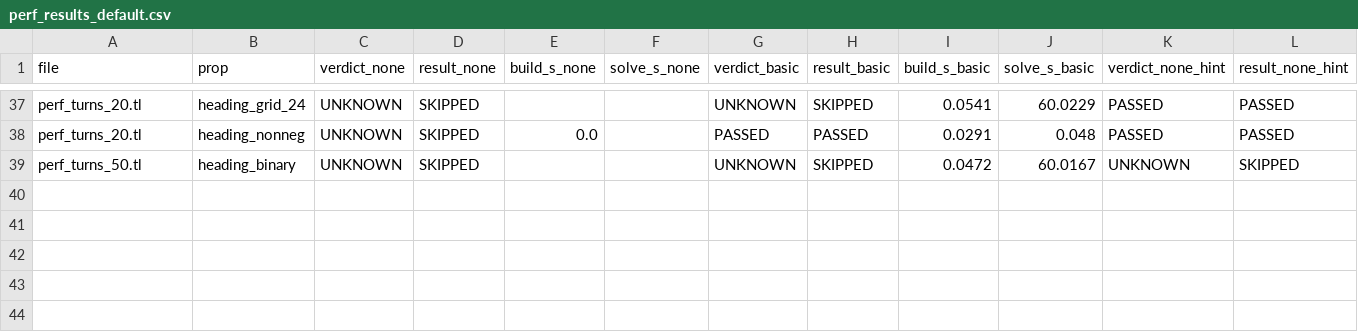
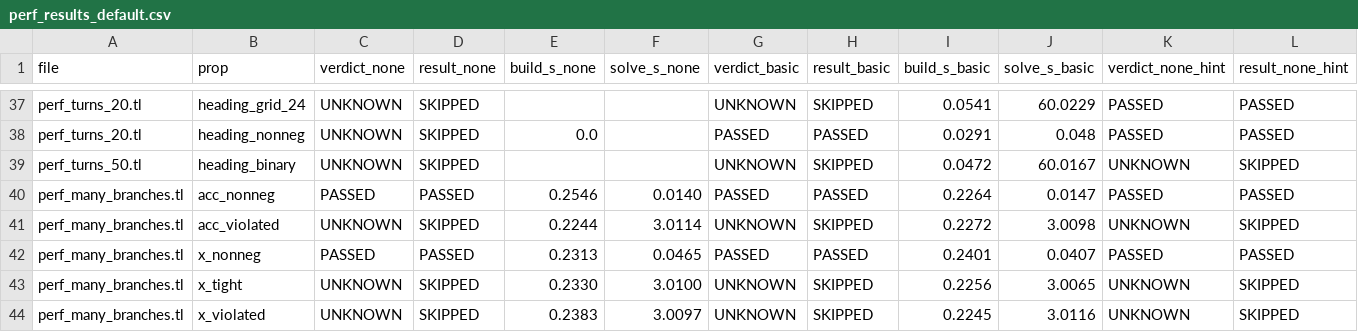
Before and after one commit to chiron-verification/milestone-2, a CSV file: CHC-Verification/performance_tests/perf_results_default.csv, drawn as a sheet; only a part is shown, gaps mark what is left out; rows hold the shown columns only; the diff names each change by its address in the sheet, - before the commit and + after, or states it on an @@ line.

```diff
--- a/CHC-Verification/performance_tests/perf_results_default.csv
+++ b/CHC-Verification/performance_tests/perf_results_default.csv
+row 40: perf_many_branches.tl | acc_nonneg | PASSED | PASSED | 0.2546 | 0.0140 | PASSED | PASSED | 0.2264 | 0.0147 | PASSED | PASSED
+row 41: perf_many_branches.tl | acc_violated | UNKNOWN | SKIPPED | 0.2244 | 3.0114 | UNKNOWN | SKIPPED | 0.2272 | 3.0098 | UNKNOWN | SKIPPED
+row 42: perf_many_branches.tl | x_nonneg | PASSED | PASSED | 0.2313 | 0.0465 | PASSED | PASSED | 0.2401 | 0.0407 | PASSED | PASSED
+row 43: perf_many_branches.tl | x_tight | UNKNOWN | SKIPPED | 0.2330 | 3.0100 | UNKNOWN | SKIPPED | 0.2256 | 3.0065 | UNKNOWN | SKIPPED
+row 44: perf_many_branches.tl | x_violated | UNKNOWN | SKIPPED | 0.2383 | 3.0097 | UNKNOWN | SKIPPED | 0.2245 | 3.0116 | UNKNOWN | SKIPPED
```
Also changed, not shown: 5 other files.
